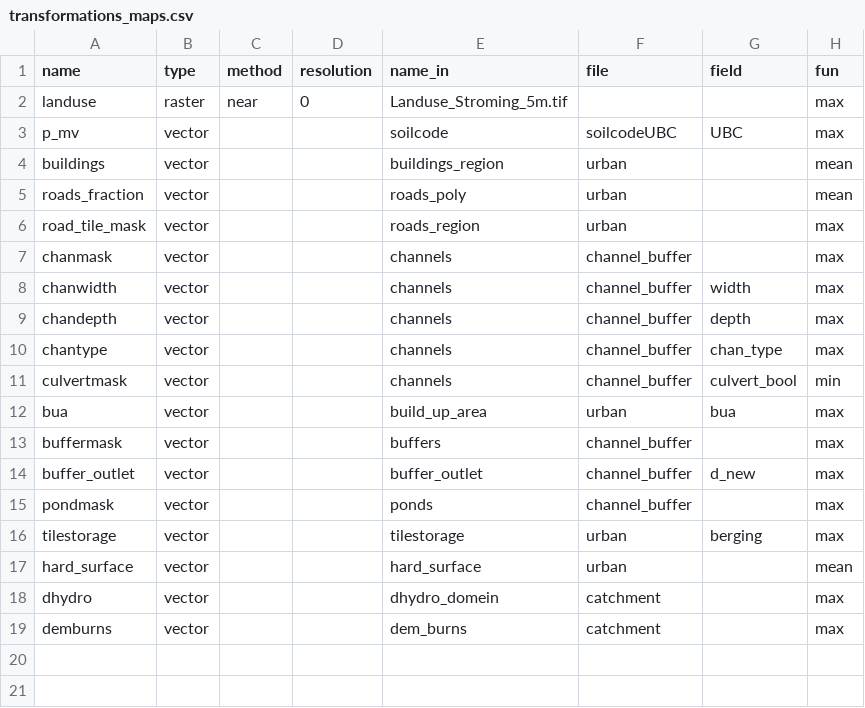
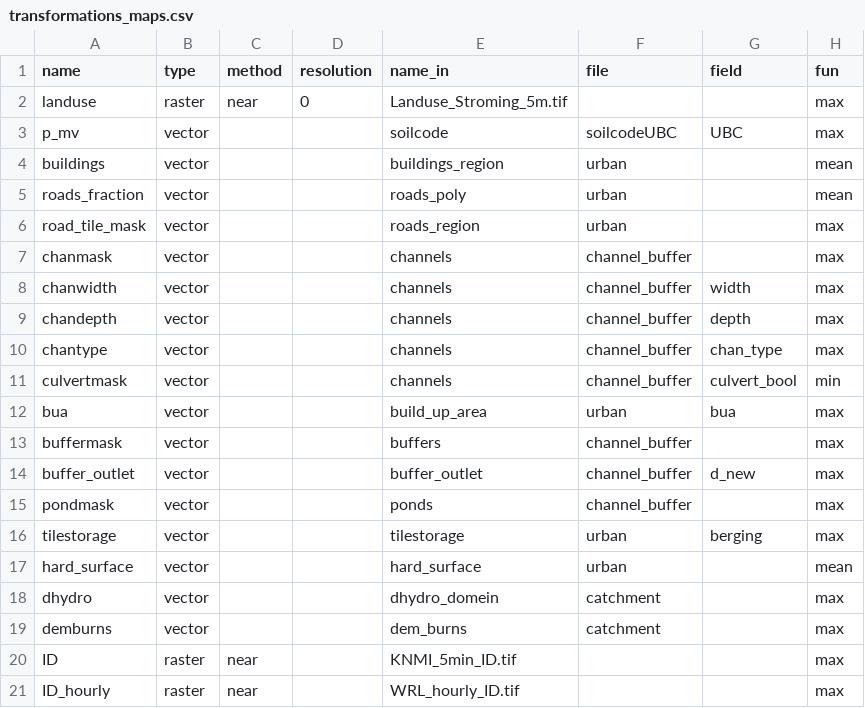
Before and after one commit to mcommelin/Geuldal_NBS_simulations, a CSV file: sources/transformations_maps.csv, drawn as a sheet.

```diff
--- a/sources/transformations_maps.csv
+++ b/sources/transformations_maps.csv
@@ -19 +19,3 @@ dhydro,vector,,,dhydro_domein,catchment,,max
 demburns,vector,,,dem_burns,catchment,,max
+ID,raster,near,,KNMI_5min_ID.tif,,,max
+ID_hourly,raster,near,,WRL_hourly_ID.tif,,,max
```
Also changed, not shown: 2 other files.
